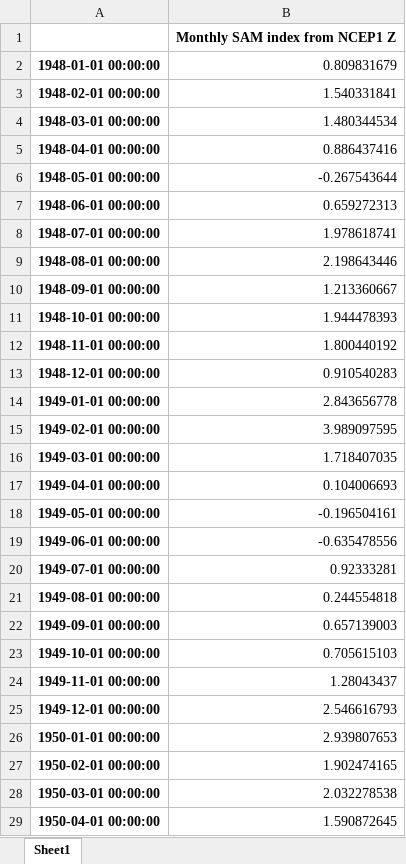
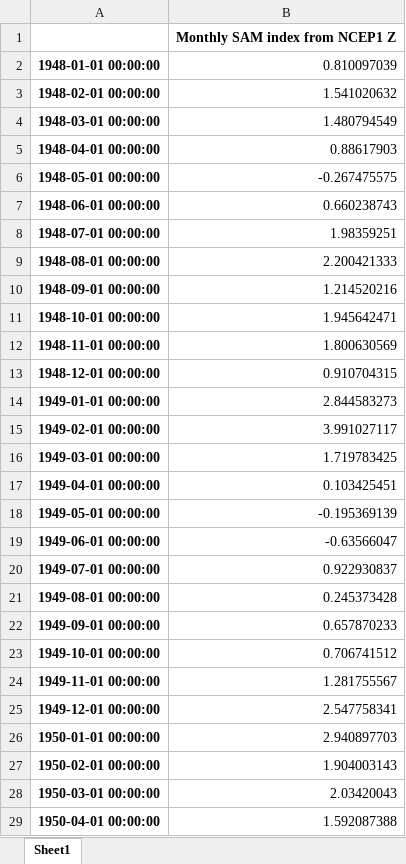
Before and after one commit to nram812/cpp, an Excel workbook: SAM/data_ncep/SAM_pc.xlsx, sheet Sheet1, drawn as a sheet; only a part is shown; values as stored, in another font and other column widths than the file's, no borders; the diff covers the shown part only; the diff names each change by its address in the sheet, - before the commit and + after, or states it on an @@ line.

```diff
--- a/SAM/data_ncep/SAM_pc.xlsx (sheet Sheet1)
+++ b/SAM/data_ncep/SAM_pc.xlsx (sheet Sheet1)
-B2: 0.809831679
+B2: 0.810097039
-B3: 1.540331841
+B3: 1.541020632
-B4: 1.480344534
+B4: 1.480794549
-B5: 0.886437416
+B5: 0.88617903
-B6: -0.267543644
+B6: -0.267475575
-B7: 0.659272313
+B7: 0.660238743
-B8: 1.978618741
+B8: 1.98359251
-B9: 2.198643446
+B9: 2.200421333
-B10: 1.213360667
+B10: 1.214520216
-B11: 1.944478393
+B11: 1.945642471
-B12: 1.800440192
+B12: 1.800630569
-B13: 0.910540283
+B13: 0.910704315
-B14: 2.843656778
+B14: 2.844583273
-B15: 3.989097595
+B15: 3.991027117
-B16: 1.718407035
+B16: 1.719783425
-B17: 0.104006693
+B17: 0.103425451
-B18: -0.196504161
+B18: -0.195369139
-B19: -0.635478556
+B19: -0.63566047
-B20: 0.92333281
+B20: 0.922930837
-B21: 0.244554818
+B21: 0.245373428
-B22: 0.657139003
+B22: 0.657870233
-B23: 0.705615103
+B23: 0.706741512
-B24: 1.28043437
+B24: 1.281755567
-B25: 2.546616793
+B25: 2.547758341
-B26: 2.939807653
+B26: 2.940897703
-B27: 1.902474165
+B27: 1.904003143
-B28: 2.032278538
+B28: 2.03420043
-B29: 1.590872645
+B29: 1.592087388
```
Also changed, not shown: 1 added row and 878 edited cells elsewhere in this sheet, CEI/data/new_CEI.xlsx, IOD/figures/Monthly_IOD.xlsx, 25 other files.
